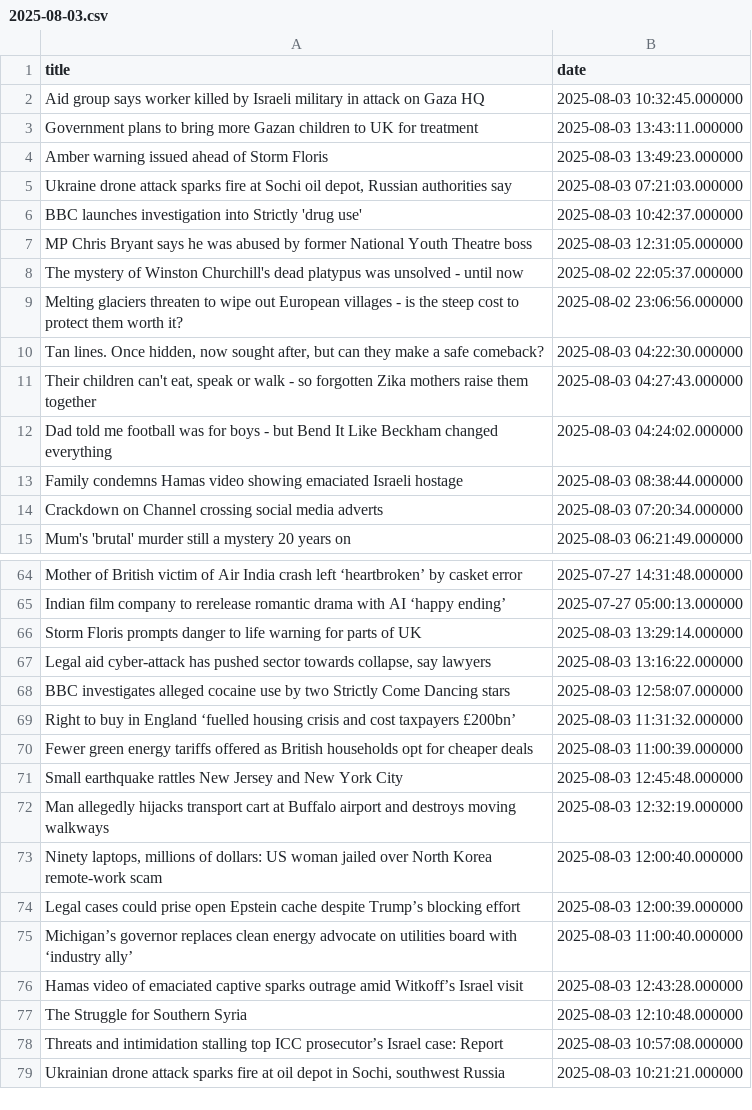
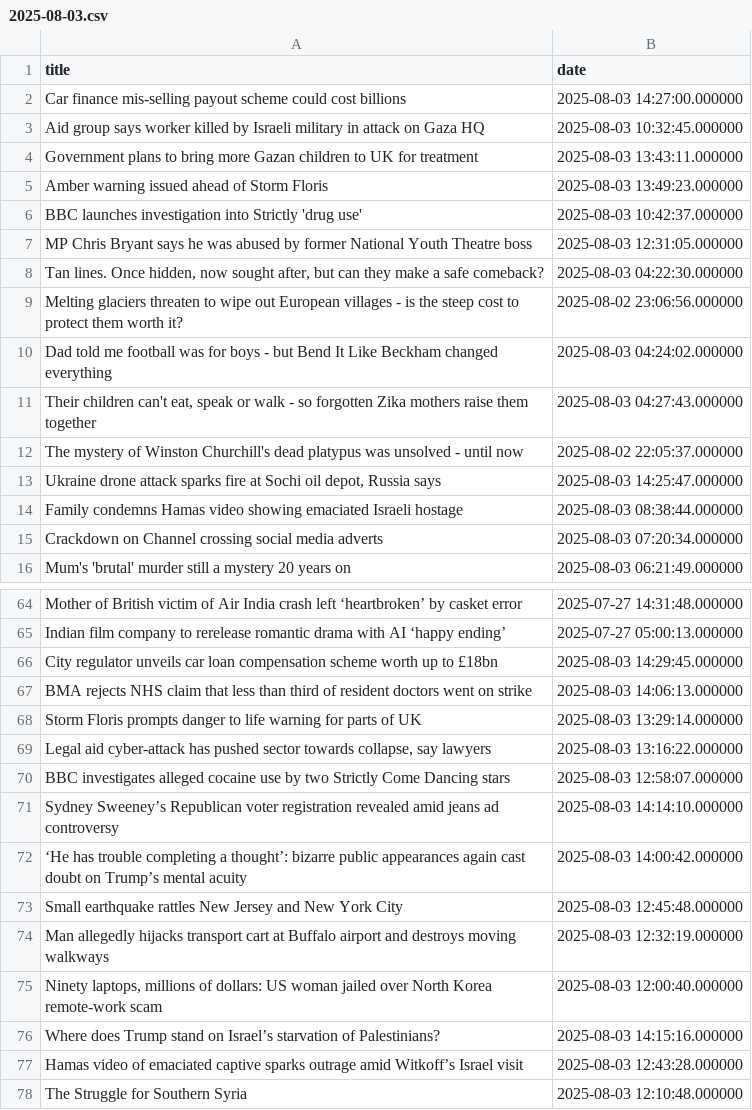
Before and after one commit to jluisvim/event-context, a CSV file: data/daily/2025-08-03.csv, drawn as a sheet; only a part is shown, gaps mark what is left out; the shorter side is filled out with more unchanged rows; the diff covers the shown part only.

```diff
--- a/data/daily/2025-08-03.csv
+++ b/data/daily/2025-08-03.csv
@@ -1,2 +1,3 @@
 title,date
+Car finance mis-selling payout scheme could cost billions,2025-08-03 14:27:00.000000
 Aid group says worker killed by Israeli military in attack on Gaza HQ,2025-08-03 10:32:45.000000
@@ -4,10 +5,10 @@ Government plans to bring more Gazan children to UK for treatment,2025-08-03 13:
 Amber warning issued ahead of Storm Floris,2025-08-03 13:49:23.000000
-"Ukraine drone attack sparks fire at Sochi oil depot, Russian authorities say",2025-08-03 07:21:03.000000
 BBC launches investigation into Strictly 'drug use',2025-08-03 10:42:37.000000
 MP Chris Bryant says he was abused by former National Youth Theatre boss,2025-08-03 12:31:05.000000
+"Tan lines. Once hidden, now sought after, but can they make a safe comeback?",2025-08-03 04:22:30.000000
+Melting glaciers threaten to wipe out European villages - is the steep cost to protect them worth it?,2025-08-02 23:06:56.000000
+Dad told me football was for boys - but Bend It Like Beckham changed everything,2025-08-03 04:24:02.000000
+"Their children can't eat, speak or walk - so forgotten Zika mothers raise them together",2025-08-03 04:27:43.000000
 The mystery of Winston Churchill's dead platypus was unsolved - until now,2025-08-02 22:05:37.000000
-Melting glaciers threaten to wipe out European villages - is the steep cost to protect them worth it?,2025-08-02 23:06:56.000000
-"Tan lines. Once hidden, now sought after, but can they make a safe comeback?",2025-08-03 04:22:30.000000
-"Their children can't eat, speak or walk - so forgotten Zika mothers raise them together",2025-08-03 04:27:43.000000
-Dad told me football was for boys - but Bend It Like Beckham changed everything,2025-08-03 04:24:02.000000
+"Ukraine drone attack sparks fire at Sochi oil depot, Russia says",2025-08-03 14:25:47.000000
 Family condemns Hamas video showing emaciated Israeli hostage,2025-08-03 08:38:44.000000
@@ -65,2 +65,4 @@ Mother of British victim of Air India crash left ‘heartbroken’ by casket err
 Indian film company to rerelease romantic drama with AI ‘happy ending’,2025-07-27 05:00:13.000000
+City regulator unveils car loan compensation scheme worth up to £18bn,2025-08-03 14:29:45.000000
+BMA rejects NHS claim that less than third of resident doctors went on strike,2025-08-03 14:06:13.000000
 Storm Floris prompts danger to life warning for parts of UK,2025-08-03 13:29:14.000000
@@ -68,4 +70,4 @@ Storm Floris prompts danger to life warning for parts of UK,2025-08-03 13:29:14.
 BBC investigates alleged cocaine use by two Strictly Come Dancing stars,2025-08-03 12:58:07.000000
-Right to buy in England ‘fuelled housing crisis and cost taxpayers £200bn’,2025-08-03 11:31:32.000000
-Fewer green energy tariffs offered as British households opt for cheaper deals,2025-08-03 11:00:39.000000
+Sydney Sweeney’s Republican voter registration revealed amid jeans ad controversy,2025-08-03 14:14:10.000000
+‘He has trouble completing a thought’: bizarre public appearances again cast doubt on Trump’s mental acuity,2025-08-03 14:00:42.000000
 Small earthquake rattles New Jersey and New York City,2025-08-03 12:45:48.000000
@@ -73,4 +75,3 @@ Man allegedly hijacks transport cart at Buffalo airport and destroys moving walk
 "Ninety laptops, millions of dollars: US woman jailed over North Korea remote-work scam",2025-08-03 12:00:40.000000
-Legal cases could prise open Epstein cache despite Trump’s blocking effort,2025-08-03 12:00:39.000000
-Michigan’s governor replaces clean energy advocate on utilities board with ‘industry ally’,2025-08-03 11:00:40.000000
+Where does Trump stand on Israel’s starvation of Palestinians?,2025-08-03 14:15:16.000000
 Hamas video of emaciated captive sparks outrage amid Witkoff’s Israel visit,2025-08-03 12:43:28.000000
```
Also changed, not shown: 36 added rows, 8 removed rows and 68 edited cells elsewhere in this file, results/daily/2025-08-03/news_with_topics.csv, 4 other files.
